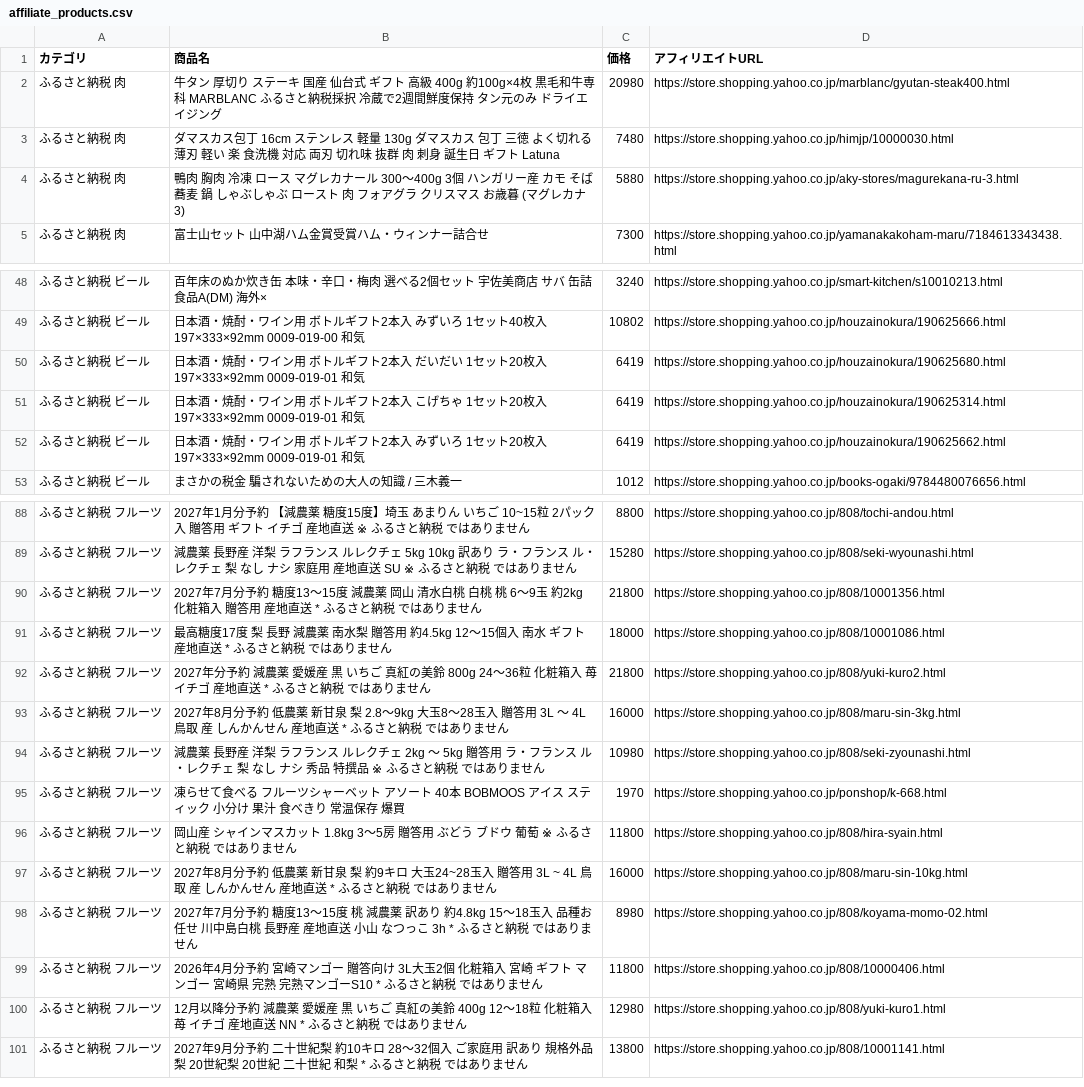
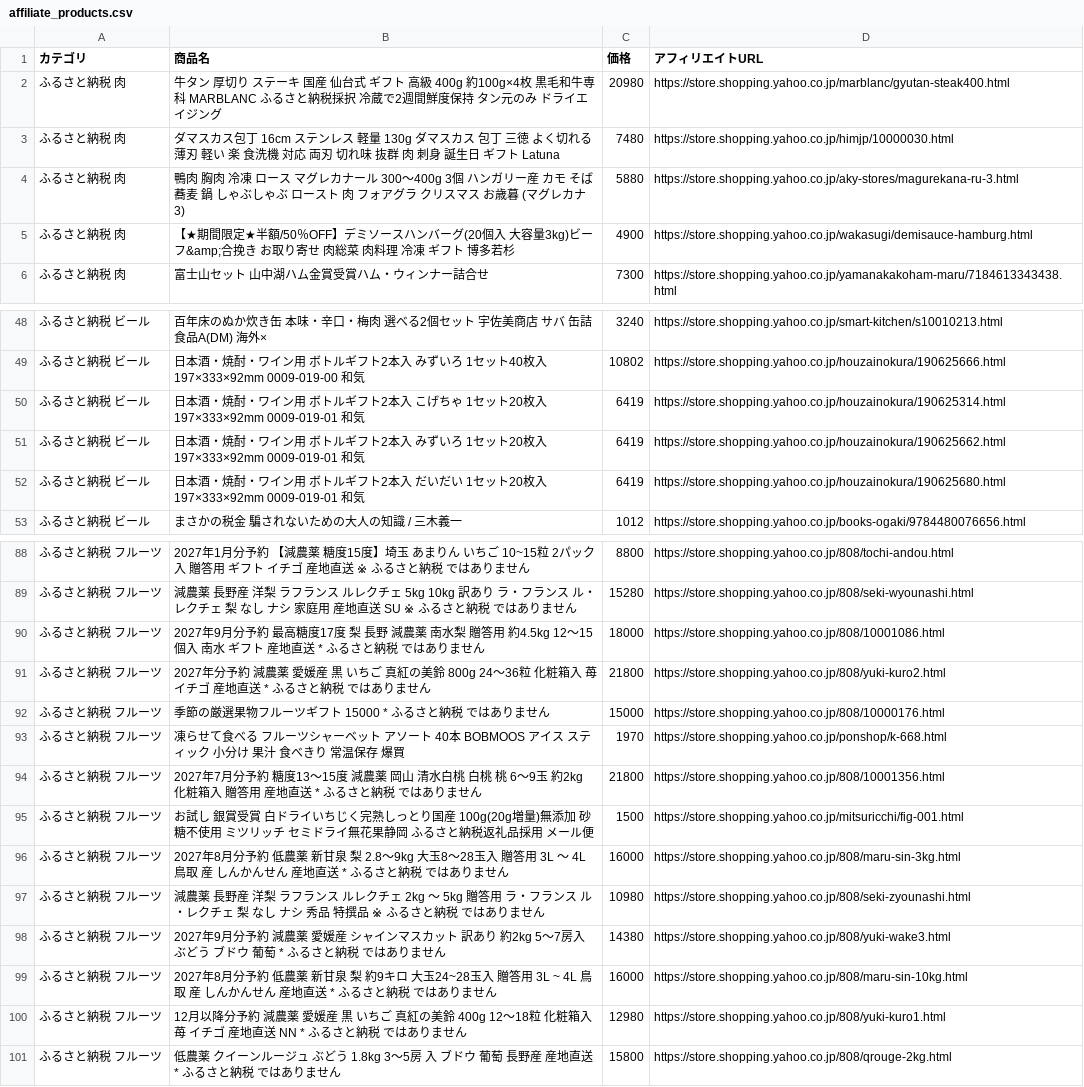
Before and after one commit to nrh44702-cell/yahoo-furusato, a CSV file: affiliate_products.csv, drawn as a sheet; only a part is shown, gaps mark what is left out; the diff covers the shown part only.

```diff
--- a/affiliate_products.csv
+++ b/affiliate_products.csv
@@ -4,2 +4,3 @@
 ふるさと納税 肉,鴨肉 胸肉 冷凍 ロース マグレカナール 300〜400g 3個 ハンガリー産 カモ そば 蕎麦 鍋 しゃぶしゃぶ ロースト 肉 フォアグラ クリスマス お歳暮 (マグレカナ 3),5880,https://store.shopping.yahoo.co.jp/aky-stores/magurekana-ru-3.html
+ふるさと納税 肉,【★期間限定★半額/50％OFF】デミソースハンバーグ(20個入 大容量3kg)ビーフ&amp;合挽き お取り寄せ 肉総菜 肉料理 冷凍 ギフト 博多若杉,4900,https://store.shopping.yahoo.co.jp/wakasugi/demisauce-hamburg.html
 ふるさと納税 肉,富士山セット 山中湖ハム金賞受賞ハム・ウィンナー詰合せ,7300,https://store.shopping.yahoo.co.jp/yamanakakoham-maru/7184613343438.html
@@ -49,5 +49,5 @@
 ふるさと納税 ビール,日本酒・焼酎・ワイン用 ボトルギフト2本入 みずいろ 1セット40枚入 197×333×92mm  0009-019-00 和気,10802,https://store.shopping.yahoo.co.jp/houzainokura/190625666.html
-ふるさと納税 ビール,日本酒・焼酎・ワイン用 ボトルギフト2本入 だいだい 1セット20枚入 197×333×92mm  0009-019-01 和気,6419,https://store.shopping.yahoo.co.jp/houzainokura/190625680.html
 ふるさと納税 ビール,日本酒・焼酎・ワイン用 ボトルギフト2本入 こげちゃ 1セット20枚入 197×333×92mm  0009-019-01 和気,6419,https://store.shopping.yahoo.co.jp/houzainokura/190625314.html
 ふるさと納税 ビール,日本酒・焼酎・ワイン用 ボトルギフト2本入 みずいろ 1セット20枚入 197×333×92mm  0009-019-01 和気,6419,https://store.shopping.yahoo.co.jp/houzainokura/190625662.html
+ふるさと納税 ビール,日本酒・焼酎・ワイン用 ボトルギフト2本入 だいだい 1セット20枚入 197×333×92mm  0009-019-01 和気,6419,https://store.shopping.yahoo.co.jp/houzainokura/190625680.html
 ふるさと納税 ビール,まさかの税金　騙されないための大人の知識 / 三木義一,1012,https://store.shopping.yahoo.co.jp/books-ogaki/9784480076656.html
@@ -89,13 +89,13 @@
 ふるさと納税 フルーツ,減農薬 長野産 洋梨 ラフランス ルレクチェ 5kg 10kg 訳あり ラ・フランス ル・レクチェ 梨 なし ナシ 家庭用 産地直送 SU ※ ふるさと納税 ではありません,15280,https://store.shopping.yahoo.co.jp/808/seki-wyounashi.html
+ふるさと納税 フルーツ,2027年9月分予約 最高糖度17度 梨 長野 減農薬 南水梨 贈答用 約4.5kg 12〜15個入 南水 ギフト 産地直送 * ふるさと納税 ではありません,18000,https://store.shopping.yahoo.co.jp/808/10001086.html
+ふるさと納税 フルーツ,2027年分予約 減農薬 愛媛産 黒 いちご 真紅の美鈴 800g 24〜36粒 化粧箱入 苺 イチゴ 産地直送 * ふるさと納税 ではありません,21800,https://store.shopping.yahoo.co.jp/808/yuki-kuro2.html
+ふるさと納税 フルーツ,季節の厳選果物フルーツギフト 15000 * ふるさと納税 ではありません,15000,https://store.shopping.yahoo.co.jp/808/10000176.html
+ふるさと納税 フルーツ,凍らせて食べる フルーツシャーベット アソート 40本 BOBMOOS アイス スティック 小分け 果汁 食べきり 常温保存 爆買,1970,https://store.shopping.yahoo.co.jp/ponshop/k-668.html
 ふるさと納税 フルーツ,2027年7月分予約 糖度13〜15度 減農薬 岡山 清水白桃 白桃 桃 6〜9玉 約2kg 化粧箱入 贈答用 産地直送 * ふるさと納税 ではありません,21800,https://store.shopping.yahoo.co.jp/808/10001356.html
-ふるさと納税 フルーツ,最高糖度17度 梨 長野 減農薬 南水梨 贈答用 約4.5kg 12〜15個入 南水 ギフト 産地直送 * ふるさと納税 ではありません,18000,https://store.shopping.yahoo.co.jp/808/10001086.html
-ふるさと納税 フルーツ,2027年分予約 減農薬 愛媛産 黒 いちご 真紅の美鈴 800g 24〜36粒 化粧箱入 苺 イチゴ 産地直送 * ふるさと納税 ではありません,21800,https://store.shopping.yahoo.co.jp/808/yuki-kuro2.html
+ふるさと納税 フルーツ,お試し 銀賞受賞 白ドライいちじく完熟しっとり国産 100g(20g増量)無添加 砂糖不使用 ミツリッチ セミドライ無花果静岡 ふるさと納税返礼品採用 メール便,1500,https://store.shopping.yahoo.co.jp/mitsuricchi/fig-001.html
 ふるさと納税 フルーツ,2027年8月分予約 低農薬 新甘泉 梨 2.8〜9kg 大玉8〜28玉入 贈答用 3L 〜 4L 鳥取 産 しんかんせん 産地直送 * ふるさと納税 ではありません,16000,https://store.shopping.yahoo.co.jp/808/maru-sin-3kg.html
 ふるさと納税 フルーツ,減農薬 長野産 洋梨 ラフランス ルレクチェ 2kg 〜 5kg 贈答用 ラ・フランス ル・レクチェ 梨 なし ナシ 秀品 特撰品 ※ ふるさと納税 ではありません,10980,https://store.shopping.yahoo.co.jp/808/seki-zyounashi.html
-ふるさと納税 フルーツ,凍らせて食べる フルーツシャーベット アソート 40本 BOBMOOS アイス スティック 小分け 果汁 食べきり 常温保存 爆買,1970,https://store.shopping.yahoo.co.jp/ponshop/k-668.html
-ふるさと納税 フルーツ,岡山産 シャインマスカット 1.8kg 3〜5房 贈答用 ぶどう ブドウ 葡萄 ※ ふるさと納税 ではありません,11800,https://store.shopping.yahoo.co.jp/808/hira-syain.html
+ふるさと納税 フルーツ,2027年9月分予約 減農薬 愛媛産 シャインマスカット 訳あり 約2kg 5〜7房入 ぶどう ブドウ 葡萄 * ふるさと納税 ではありません,14380,https://store.shopping.yahoo.co.jp/808/yuki-wake3.html
 ふるさと納税 フルーツ,2027年8月分予約 低農薬 新甘泉 梨 約9キロ 大玉24~28玉入 贈答用 3L ~ 4L 鳥取 産 しんかんせん 産地直送 * ふるさと納税 ではありません,16000,https://store.shopping.yahoo.co.jp/808/maru-sin-10kg.html
-ふるさと納税 フルーツ,2027年7月分予約 糖度13〜15度 桃 減農薬 訳あり 約4.8kg 15〜18玉入 品種お任せ 川中島白桃 長野産 産地直送 小山  なつっこ 3h * ふるさと納税 ではありません,8980,https://store.shopping.yahoo.co.jp/808/koyama-momo-02.html
-ふるさと納税 フルーツ,2026年4月分予約 宮崎マンゴー 贈答向け 3L大玉2個 化粧箱入 宮崎  ギフト マンゴー 宮崎県 完熟 完熟マンゴーS10 * ふるさと納税 ではありません,11800,https://store.shopping.yahoo.co.jp/808/10000406.html
 ふるさと納税 フルーツ,12月以降分予約 減農薬 愛媛産 黒 いちご 真紅の美鈴 400g 12〜18粒 化粧箱入 苺 イチゴ 産地直送 NN * ふるさと納税 ではありません,12980,https://store.shopping.yahoo.co.jp/808/yuki-kuro1.html
-ふるさと納税 フルーツ,2027年9月分予約 二十世紀梨 約10キロ 28〜32個入 ご家庭用 訳あり  規格外品 梨 20世紀梨 20世紀 二十世紀 和梨 * ふるさと納税 ではありません,13800,https://store.shopping.yahoo.co.jp/808/10001141.html
+ふるさと納税 フルーツ,低農薬 クイーンルージュ ぶどう 1.8kg 3〜5房 入 ブドウ 葡萄 長野産 産地直送 * ふるさと納税 ではありません,15800,https://store.shopping.yahoo.co.jp/808/qrouge-2kg.html
```
Also changed, not shown: 4 added rows, 4 removed rows and 11 moved rows elsewhere in this file, 1 other file.
